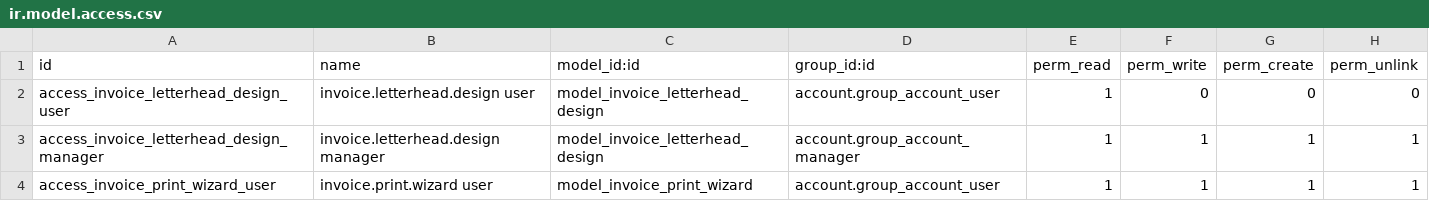
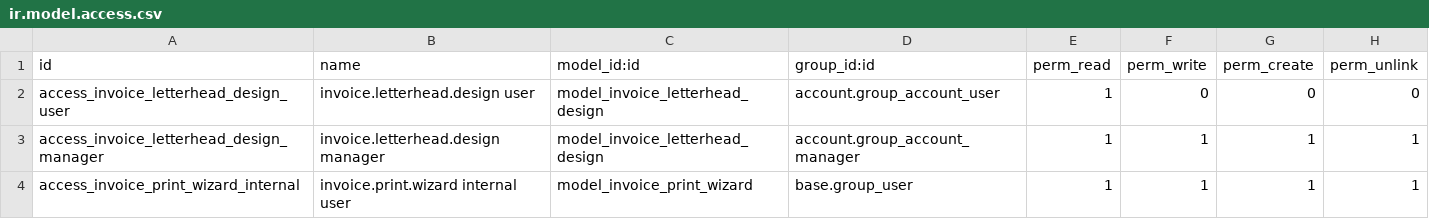
Before and after one commit to ahmedaboelatta/odoo18_test, a CSV file: invoice_company_letterhead/security/ir.model.access.csv, drawn as a sheet.

```diff
--- a/invoice_company_letterhead/security/ir.model.access.csv
+++ b/invoice_company_letterhead/security/ir.model.access.csv
@@ -3,2 +3,2 @@ access_invoice_letterhead_design_user,invoice.letterhead.design user,model_invoi
 access_invoice_letterhead_design_manager,invoice.letterhead.design manager,model_invoice_letterhead_design,account.group_account_manager,1,1,1,1
-access_invoice_print_wizard_user,invoice.print.wizard user,model_invoice_print_wizard,account.group_account_user,1,1,1,1
+access_invoice_print_wizard_internal,invoice.print.wizard internal user,model_invoice_print_wizard,base.group_user,1,1,1,1
```
